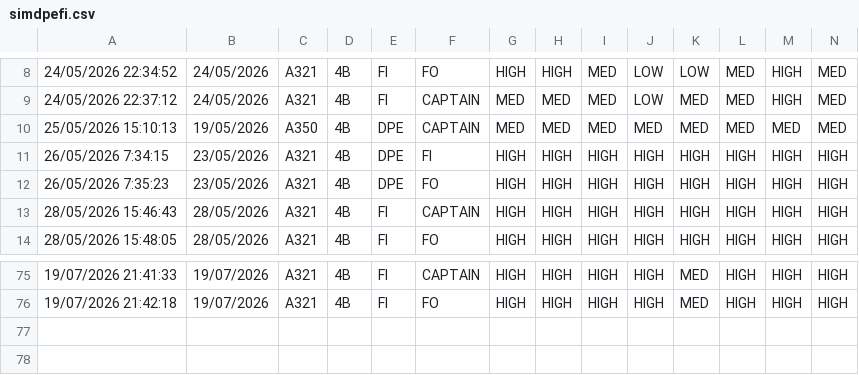
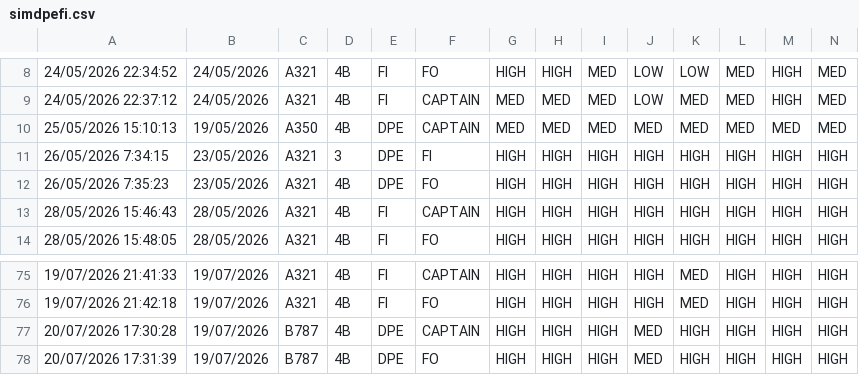
Before and after one commit to kiendo111/fcd919-training-feedback, a CSV file: data/simdpefi.csv, drawn as a sheet; only a part is shown, gaps mark what is left out; the diff names each change by its address in the sheet, - before the commit and + after, or states it on an @@ line.

```diff
--- a/data/simdpefi.csv
+++ b/data/simdpefi.csv
-D11: 4B
+D11: 3
+row 77: 20/07/2026 17:30:28 | 19/07/2026 | B787 | 4B | DPE | CAPTAIN | HIGH | HIGH | HIGH | MED | HIGH | HIGH | HIGH | HIGH
+row 78: 20/07/2026 17:31:39 | 19/07/2026 | B787 | 4B | DPE | FO | HIGH | HIGH | HIGH | MED | HIGH | HIGH | HIGH | HIGH
```
Also changed, not shown: data/lineassess.csv, data/post.csv, 1 other file.
